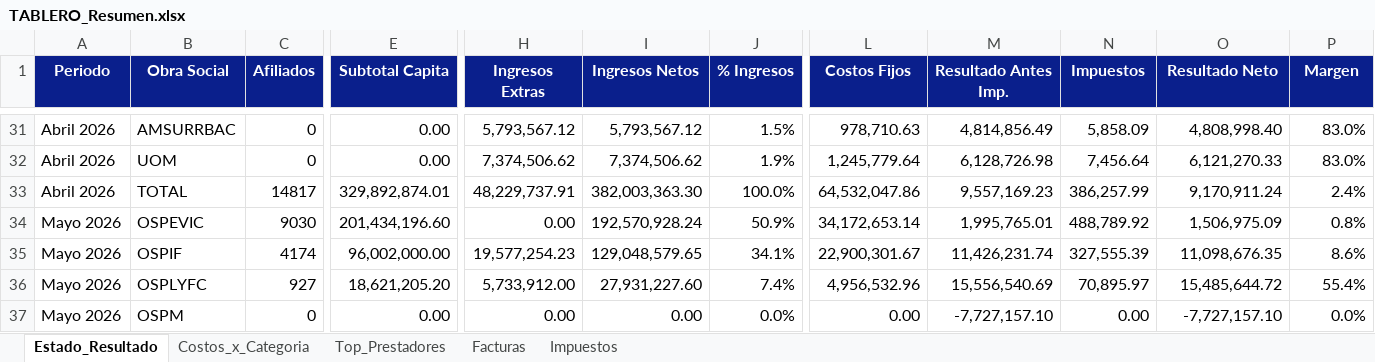
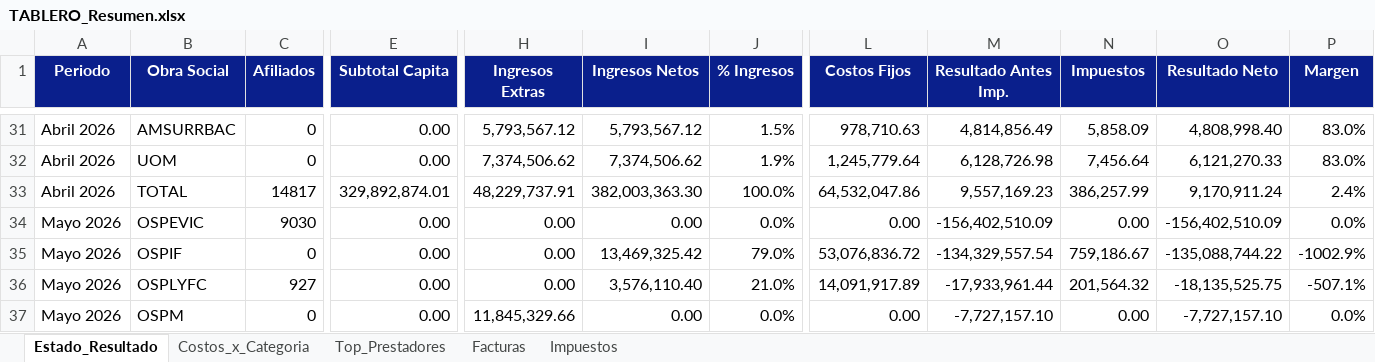
Before and after one commit to francolunaklick-web/GRIFFTABLEROS, an Excel workbook: estado_resultado/TABLERO_Resumen.xlsx, sheet Estado_Resultado, drawn as a sheet; only a part is shown, gaps mark what is left out; values as stored, in another font and other column widths than the file's, no borders; the diff covers the shown part only; the diff names each change by its address in the sheet, - before the commit and + after, or states it on an @@ line.

```diff
--- a/estado_resultado/TABLERO_Resumen.xlsx (sheet Estado_Resultado)
+++ b/estado_resultado/TABLERO_Resumen.xlsx (sheet Estado_Resultado)
-E34 (Subtotal Capita): 201,434,196.60
+E34 (Subtotal Capita): 0.00
-I34 (Ingresos Netos): 192,570,928.24
+I34 (Ingresos Netos): 0.00
-J34 (% Ingresos): 50.9%
+J34 (% Ingresos): 0.0%
-L34 (Costos Fijos): 34,172,653.14
+L34 (Costos Fijos): 0.00
-M34 (Resultado Antes Imp.): 1,995,765.01
+M34 (Resultado Antes Imp.): -156,402,510.09
-N34 (Impuestos): 488,789.92
+N34 (Impuestos): 0.00
-O34 (Resultado Neto): 1,506,975.09
+O34 (Resultado Neto): -156,402,510.09
-P34 (Margen): 0.8%
+P34 (Margen): 0.0%
-C35 (Afiliados): 4174
+C35 (Afiliados): 0
-E35 (Subtotal Capita): 96,002,000.00
+E35 (Subtotal Capita): 0.00
-H35 (Ingresos Extras): 19,577,254.23
+H35 (Ingresos Extras): 0.00
-I35 (Ingresos Netos): 129,048,579.65
+I35 (Ingresos Netos): 13,469,325.42
-J35 (% Ingresos): 34.1%
+J35 (% Ingresos): 79.0%
-L35 (Costos Fijos): 22,900,301.67
+L35 (Costos Fijos): 53,076,836.72
-M35 (Resultado Antes Imp.): 11,426,231.74
+M35 (Resultado Antes Imp.): -134,329,557.54
-N35 (Impuestos): 327,555.39
+N35 (Impuestos): 759,186.67
-O35 (Resultado Neto): 11,098,676.35
+O35 (Resultado Neto): -135,088,744.22
-P35 (Margen): 8.6%
+P35 (Margen): -1002.9%
-E36 (Subtotal Capita): 18,621,205.20
+E36 (Subtotal Capita): 0.00
-H36 (Ingresos Extras): 5,733,912.00
+H36 (Ingresos Extras): 0.00
-I36 (Ingresos Netos): 27,931,227.60
+I36 (Ingresos Netos): 3,576,110.40
-J36 (% Ingresos): 7.4%
+J36 (% Ingresos): 21.0%
-L36 (Costos Fijos): 4,956,532.96
+L36 (Costos Fijos): 14,091,917.89
-M36 (Resultado Antes Imp.): 15,556,540.69
+M36 (Resultado Antes Imp.): -17,933,961.44
-N36 (Impuestos): 70,895.97
+N36 (Impuestos): 201,564.32
-O36 (Resultado Neto): 15,485,644.72
+O36 (Resultado Neto): -18,135,525.75
-P36 (Margen): 55.4%
+P36 (Margen): -507.1%
-H37 (Ingresos Extras): 0.00
+H37 (Ingresos Extras): 11,845,329.66
```
Also changed, not shown: 163 edited cells elsewhere in this sheet, sheet Facturas, sheet Costos_x_Categoria, cuentas_a_pagar/TABLERO_Resumen.xlsx, flujo_bancario/TABLERO_Resumen.xlsx, 9 other files.
